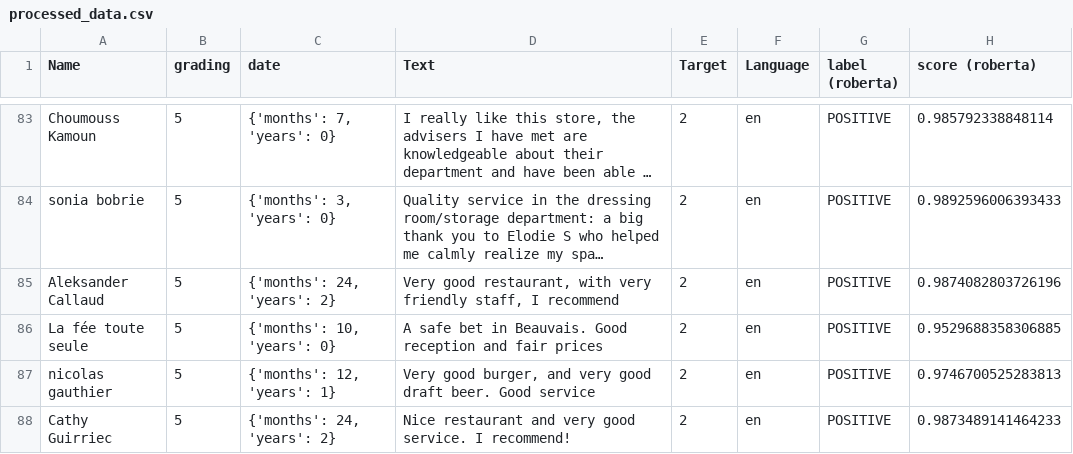
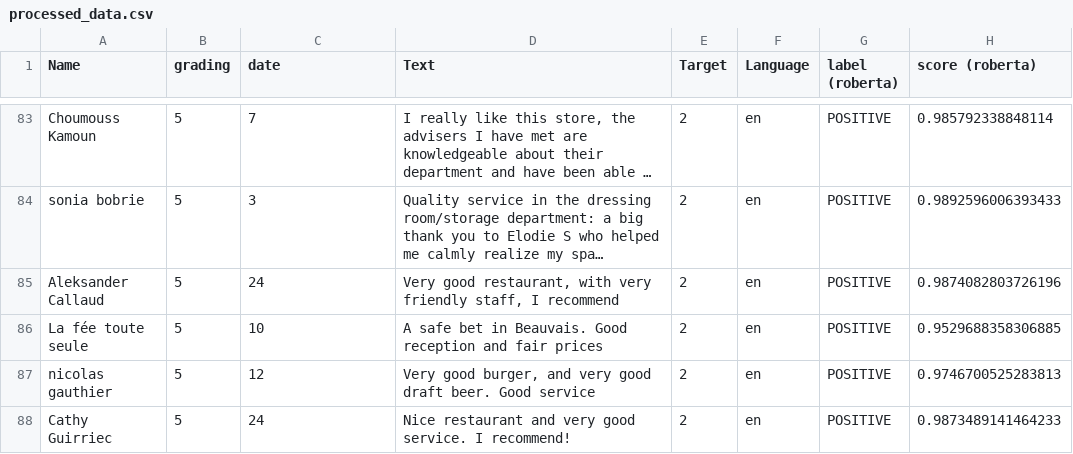
Before and after one commit to ScanVerdict/ScanVerdict-ML, a CSV file: processed_data.csv, drawn as a sheet; only a part is shown, gaps mark what is left out; long unchanged cells end in …; the diff covers the shown part only; the diff names each change by its address in the sheet, - before the commit and + after, or states it on an @@ line.

Commit message:
date format modification, execute_analysis.py added

```diff
--- a/processed_data.csv
+++ b/processed_data.csv
-C83 (date): {'months': 7, 'years': 0}
+C83 (date): 7
-C84 (date): {'months': 3, 'years': 0}
+C84 (date): 3
-C85 (date): {'months': 24, 'years': 2}
+C85 (date): 24
-C86 (date): {'months': 10, 'years': 0}
+C86 (date): 10
-C87 (date): {'months': 12, 'years': 1}
+C87 (date): 12
-C88 (date): {'months': 24, 'years': 2}
+C88 (date): 24
```
Also changed, not shown: 85 edited cells elsewhere in this file, 3 other files.
